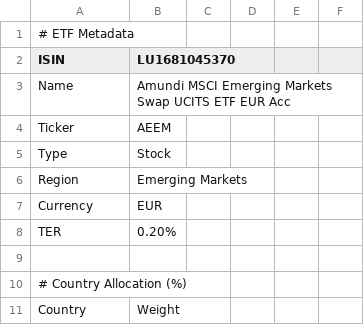
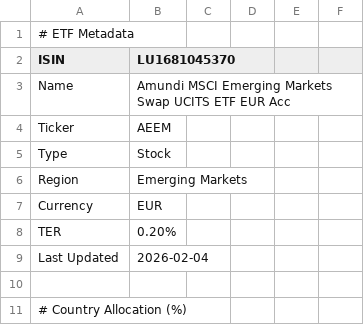
Before and after one commit to cbram/ClusterRisk, a CSV file: data/etf_details/AEEM.csv, drawn as a sheet; only a part is shown; the shorter side is filled out with more unchanged rows; the diff names each change by its address in the sheet, - before the commit and + after, or states it on an @@ line.

```diff
--- a/data/etf_details/AEEM.csv
+++ b/data/etf_details/AEEM.csv
+row 9: Last Updated | 2026-02-04
```
Also changed, not shown: data/etf_details/AUM5.csv, data/etf_details/EUNL.csv, 4 other files.
